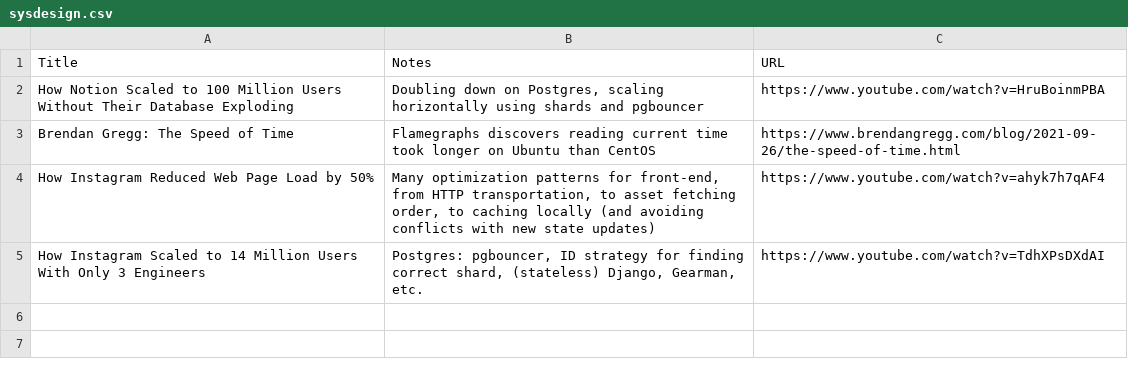
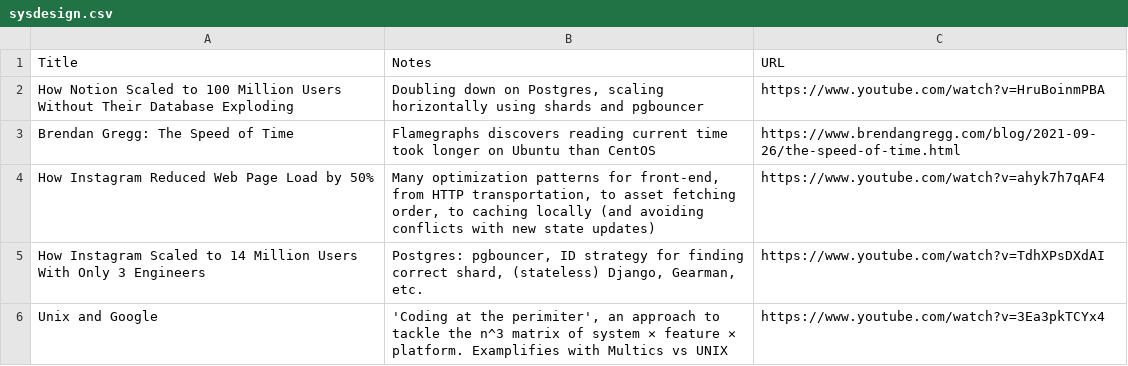
Before and after one commit to chelmertz/chelmertz.github.io, a CSV file: tables/sysdesign.csv, drawn as a sheet.

Commit message:
sysdesign: nice link about "coding at the perimiter"

```diff
--- a/tables/sysdesign.csv
+++ b/tables/sysdesign.csv
@@ -5 +5,2 @@ How Instagram Reduced Web Page Load by 50% ,"Many optimization patterns for fron
 How Instagram Scaled to 14 Million Users With Only 3 Engineers ,"Postgres: pgbouncer, ID strategy for finding correct shard, (stateless) Django, Gearman, etc.",https://www.youtube.com/watch?v=TdhXPsDXdAI
+Unix and Google,"'Coding at the perimiter', an approach to tackle the n^3 matrix of system ✕ feature ✕ platform. Examplifies with Multics vs UNIX",https://www.youtube.com/watch?v=3Ea3pkTCYx4
```
Also changed, not shown: 2 other files.
